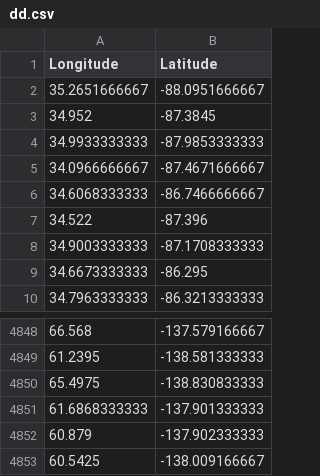
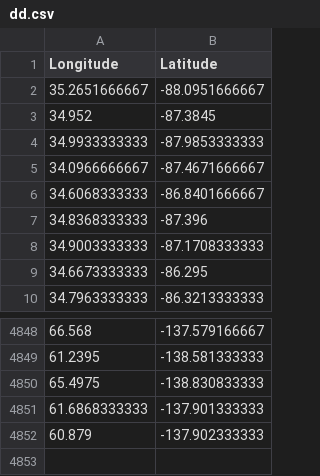
Before and after one commit to vdveen/gittest, a CSV file: dd.csv, drawn as a sheet; only a part is shown, gaps mark what is left out.

```diff
--- a/dd.csv
+++ b/dd.csv
@@ -5,4 +5,4 @@ Longitude, Latitude
 34.0966666667,-87.4671666667
-34.6068333333,-86.7466666667
-34.522,-87.396
+34.6068333333,-86.8401666667
+34.8368333333,-87.396
 34.9003333333,-87.1708333333
@@ -4852,2 +4852 @@ Longitude, Latitude
 60.879,-137.902333333
-60.5425,-138.009166667
```
Also changed, not shown: 1 other file.
